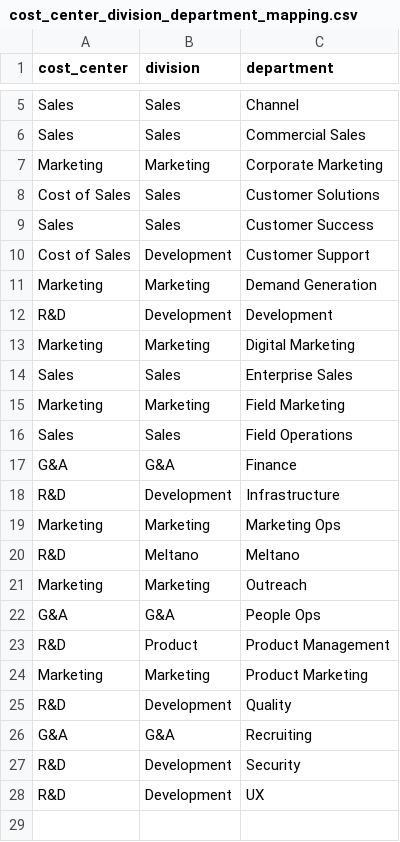
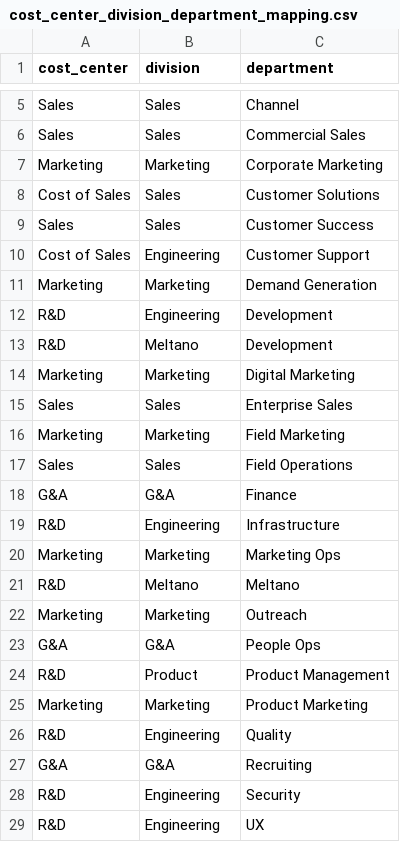
Before and after one commit to danieldiamond/gitlab-analytics, a CSV file: transform/snowflake-dbt/data/cost_center_division_department_mapping.csv, drawn as a sheet; only a part is shown, gaps mark what is left out.

```diff
--- a/transform/snowflake-dbt/data/cost_center_division_department_mapping.csv
+++ b/transform/snowflake-dbt/data/cost_center_division_department_mapping.csv
@@ -9,5 +9,6 @@ Cost of Sales,Sales,Customer Solutions
 Sales,Sales,Customer Success
-Cost of Sales,Development,Customer Support
+Cost of Sales,Engineering,Customer Support
 Marketing,Marketing,Demand Generation
-R&D,Development,Development
+R&D,Engineering,Development
+R&D,Meltano,Development
 Marketing,Marketing,Digital Marketing
@@ -17,3 +18,3 @@ Sales,Sales,Field Operations
 G&A,G&A,Finance
-R&D,Development,Infrastructure
+R&D,Engineering,Infrastructure
 Marketing,Marketing,Marketing Ops
@@ -24,5 +25,5 @@ R&D,Product,Product Management
 Marketing,Marketing,Product Marketing
-R&D,Development,Quality
+R&D,Engineering,Quality
 G&A,G&A,Recruiting
-R&D,Development,Security
-R&D,Development,UX
+R&D,Engineering,Security
+R&D,Engineering,UX
```
Also changed, not shown: 7 other files.
